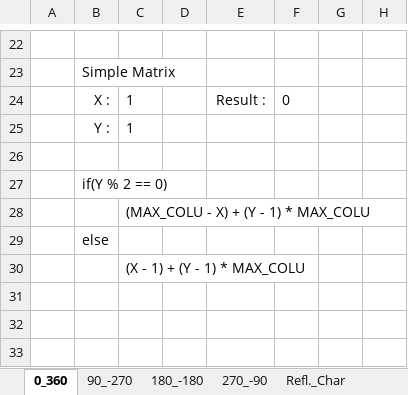
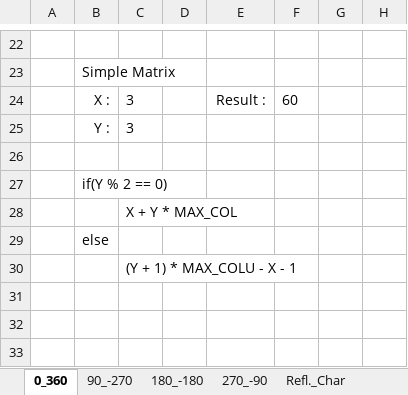
Before and after one commit to KC5-BP/C8051F020-WS2812B, an Excel workbook: refFiles/mx_manip/posRecovery()_StartingFrom0.xlsx, sheet 0_360, drawn as a sheet; only a part is shown, gaps mark what is left out; values as stored, in another font and other column widths than the file's, no borders; conditional formats not drawn; the diff names each change by its address in the sheet, - before the commit and + after, or states it on an @@ line.

```diff
--- a/refFiles/mx_manip/posRecovery()_StartingFrom0.xlsx (sheet 0_360)
+++ b/refFiles/mx_manip/posRecovery()_StartingFrom0.xlsx (sheet 0_360)
-C24:C25: 1
+C24:C25: 3
-F24: 0
+F24: 60
-C28: (MAX_COLU - X) + (Y - 1) * MAX_COLU
+C28: X + Y * MAX_COL
-C30: (X - 1) + (Y - 1) * MAX_COLU
+C30: (Y + 1) * MAX_COLU - X - 1
```
Also changed, not shown: sheet 90_-270, sheet 180_-180, sheet 270_-90, refFiles/mx_manip/posRecovery().xlsx.
